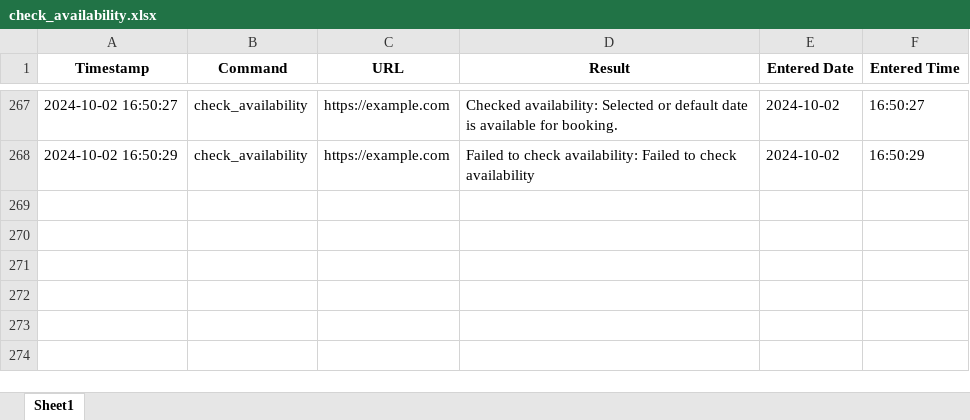
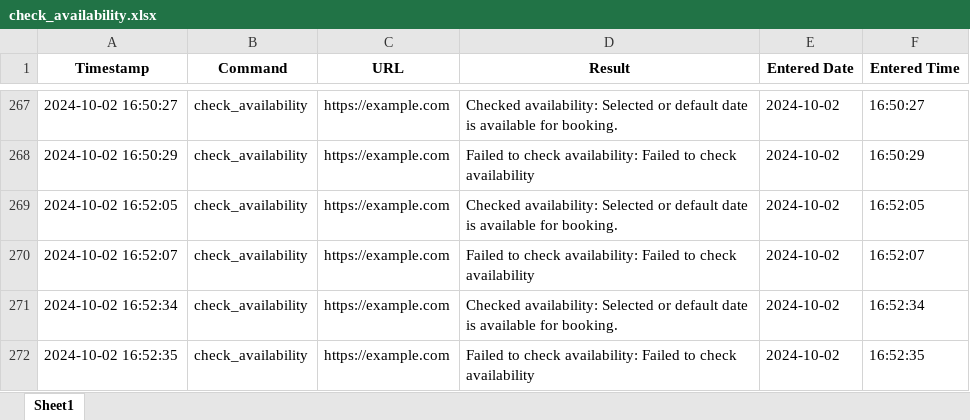
Before and after one commit to oguzky7/DiscordBotProject_CISC699, an Excel workbook: ExportedFiles/excelFiles/check_availability.xlsx, sheet Sheet1, drawn as a sheet; only a part is shown, gaps mark what is left out; values as stored, in another font and other column widths than the file's, no borders; the diff names each change by its address in the sheet, - before the commit and + after, or states it on an @@ line.

```diff
--- a/ExportedFiles/excelFiles/check_availability.xlsx (sheet Sheet1)
+++ b/ExportedFiles/excelFiles/check_availability.xlsx (sheet Sheet1)
+row 269: 2024-10-02 16:52:05 | check_availability | https://example.com | Checked availability: Selected or default date is available for booking. | 2024-10-02 | 16:52:05
+row 270: 2024-10-02 16:52:07 | check_availability | https://example.com | Failed to check availability: Failed to check availability | 2024-10-02 | 16:52:07
+row 271: 2024-10-02 16:52:34 | check_availability | https://example.com | Checked availability: Selected or default date is available for booking. | 2024-10-02 | 16:52:34
+row 272: 2024-10-02 16:52:35 | check_availability | https://example.com | Failed to check availability: Failed to check availability | 2024-10-02 | 16:52:35
```
Also changed, not shown: 2 other files.
